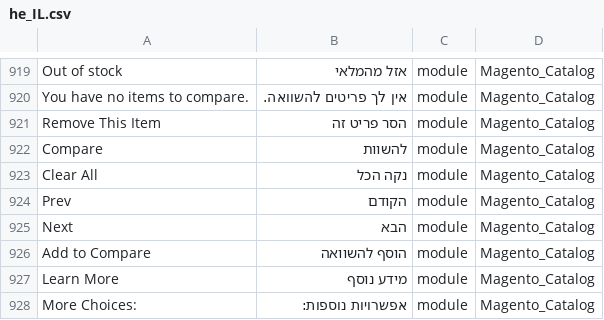
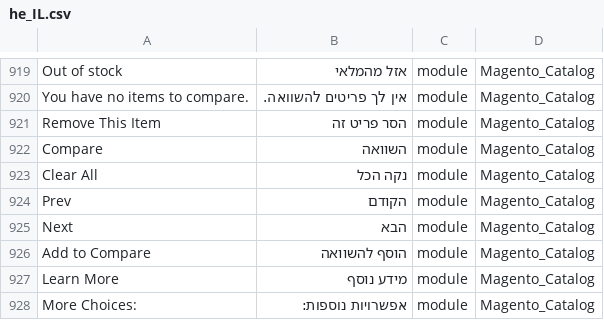
Before and after one commit to elijahb/language_he_il, a CSV file: he_IL.csv, drawn as a sheet; only a part is shown, gaps mark what is left out; the diff names each change by its address in the sheet, - before the commit and + after, or states it on an @@ line.

Commit message:
Auto translate 24/10/2016 00:00:01

```diff
--- a/he_IL.csv
+++ b/he_IL.csv
-B922: להשוות
+B922: השוואה
```
